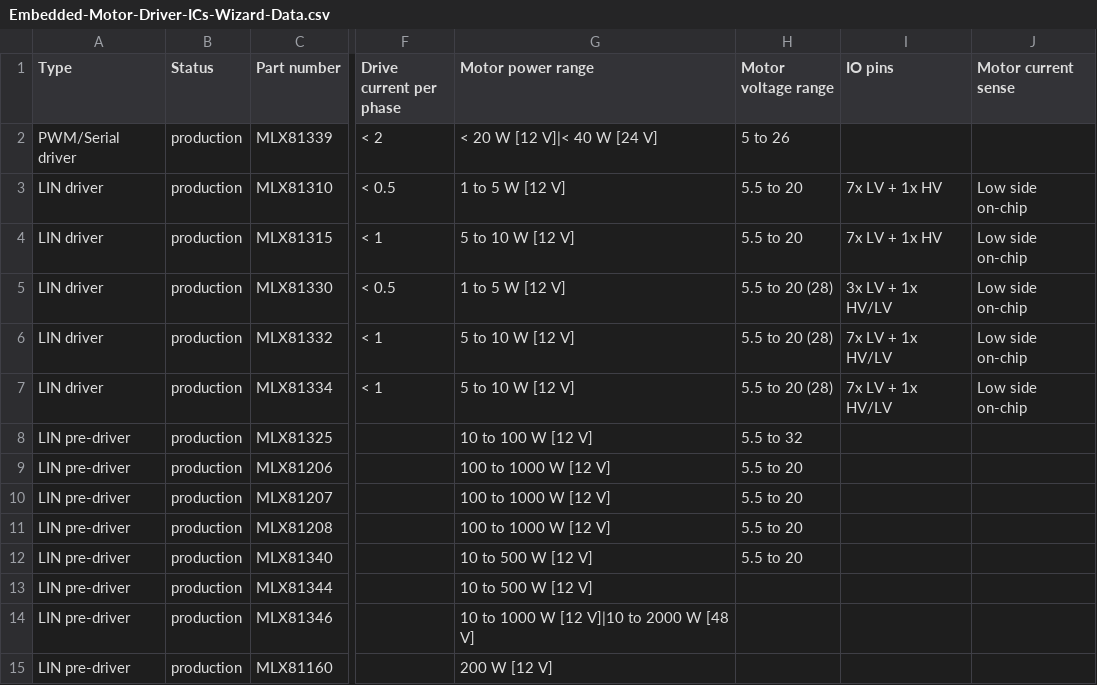
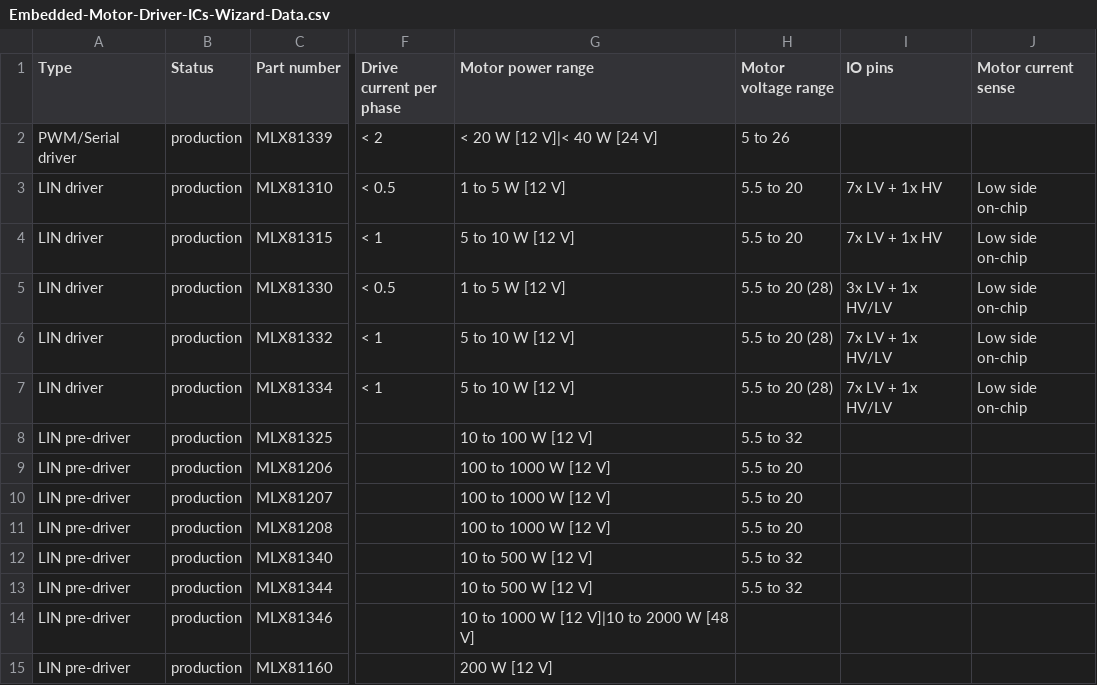
Before and after one commit to MelexisBC/Wizard--Embedded-Motor-Driver-ICs-Data, a CSV file: Embedded-Motor-Driver-ICs-Wizard-Data.csv, drawn as a sheet; only a part is shown, gaps mark what is left out; the diff names each change by its address in the sheet, - before the commit and + after, or states it on an @@ line.

Commit message:
Wizard - Embedded motor driver ICs - Google sheet updated

```diff
--- a/Embedded-Motor-Driver-ICs-Wizard-Data.csv
+++ b/Embedded-Motor-Driver-ICs-Wizard-Data.csv
-H12 (Motor voltage range): 5.5 to 20
+H12 (Motor voltage range): 5.5 to 32
-H13 (Motor voltage range): (empty)
+H13 (Motor voltage range): 5.5 to 32
```
